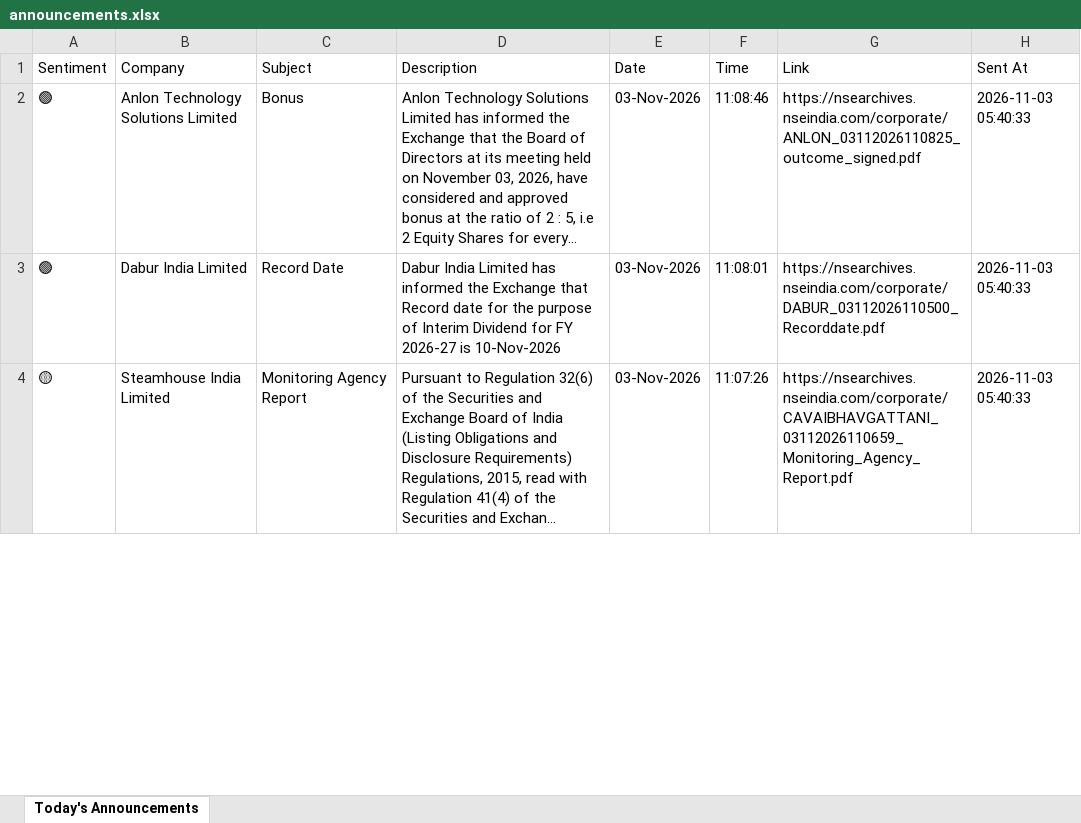
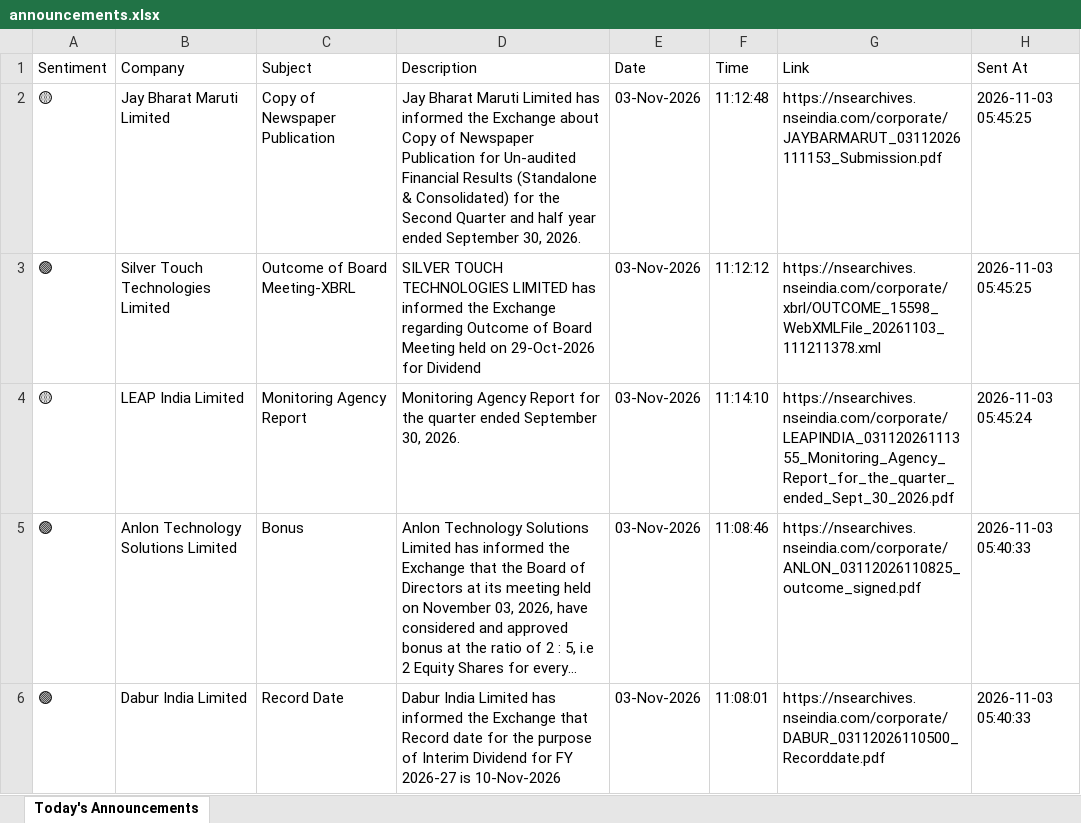
Before and after one commit to divy008/Levnse, an Excel workbook: announcements.xlsx, sheet Today's Announcements, drawn as a sheet; only a part is shown; the shorter side is filled out with more unchanged rows; long unchanged cells end in …; values as stored, in another font and other column widths than the file's, no borders; the diff names each change by its address in the sheet, - before the commit and + after, or states it on an @@ line.

```diff
--- a/announcements.xlsx (sheet Today's Announcements)
+++ b/announcements.xlsx (sheet Today's Announcements)
+row 2: 🟡 | Jay Bharat Maruti Limited | Copy of Newspaper Publication | Jay Bharat Maruti Limited has informed the Exchange about Copy of Newspaper Publication for Un-audited Financial Results (Standalone & Consolidated) for the Second Quarter and half year ended September 30, 2026. | 03-Nov-2026 | 11:12:48 | https://nsearchives.nseindia.com/corporate/JAYBARMARUT_03112026111153_Submission.pdf | 2026-11-03 05:45:25
+row 3: 🟢 | Silver Touch Technologies Limited | Outcome of Board Meeting-XBRL | SILVER TOUCH TECHNOLOGIES LIMITED has informed the Exchange regarding Outcome of Board Meeting held on 29-Oct-2026 for Dividend | 03-Nov-2026 | 11:12:12 | https://nsearchives.nseindia.com/corporate/xbrl/OUTCOME_15598_WebXMLFile_20261103_111211378.xml | 2026-11-03 05:45:25
+row 4: 🟡 | LEAP India Limited | Monitoring Agency Report | Monitoring Agency Report for the quarter ended September 30, 2026. | 03-Nov-2026 | 11:14:10 | https://nsearchives.nseindia.com/corporate/LEAPINDIA_03112026111355_Monitoring_Agency_Report_for_the_quarter_ended_Sept_30_2026.pdf | 2026-11-03 05:45:24
```
Also changed, not shown: bse_announcements.xlsx, 6 other files.
